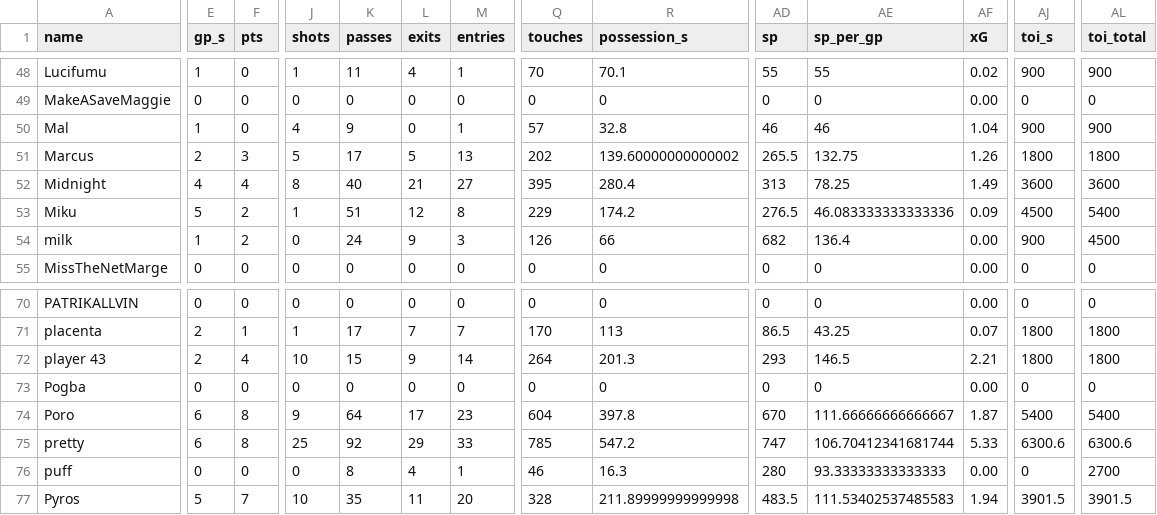
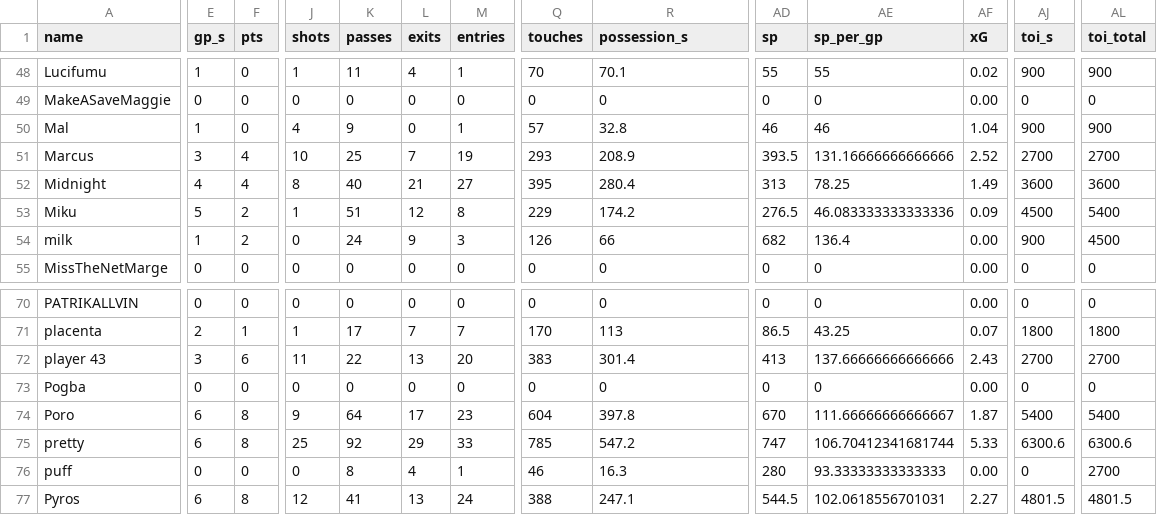
Before and after one commit to SundinWCPL/WCPL, a CSV file: data/S2/players.csv, drawn as a sheet; only a part is shown, gaps mark what is left out; the diff covers the shown part only; the diff names each change by its address in the sheet, - before the commit and + after, or states it on an @@ line.

```diff
--- a/data/S2/players.csv
+++ b/data/S2/players.csv
-E51 (gp_s): 2
+E51 (gp_s): 3
-F51 (pts): 3
+F51 (pts): 4
-J51 (shots): 5
+J51 (shots): 10
-K51 (passes): 17
+K51 (passes): 25
-L51 (exits): 5
+L51 (exits): 7
-M51 (entries): 13
+M51 (entries): 19
-Q51 (touches): 202
+Q51 (touches): 293
-R51 (possession_s): 139.60000000000002
+R51 (possession_s): 208.9
-AD51 (sp): 265.5
+AD51 (sp): 393.5
-AE51 (sp_per_gp): 132.75
+AE51 (sp_per_gp): 131.16666666666666
-AF51 (xG): 1.26
+AF51 (xG): 2.52
-AJ51 (toi_s): 1800
+AJ51 (toi_s): 2700
-AL51 (toi_total): 1800
+AL51 (toi_total): 2700
-E72 (gp_s): 2
+E72 (gp_s): 3
-F72 (pts): 4
+F72 (pts): 6
-J72 (shots): 10
+J72 (shots): 11
-K72 (passes): 15
+K72 (passes): 22
-L72 (exits): 9
+L72 (exits): 13
-M72 (entries): 14
+M72 (entries): 20
-Q72 (touches): 264
+Q72 (touches): 383
-R72 (possession_s): 201.3
+R72 (possession_s): 301.4
-AD72 (sp): 293
+AD72 (sp): 413
-AE72 (sp_per_gp): 146.5
+AE72 (sp_per_gp): 137.66666666666666
-AF72 (xG): 2.21
+AF72 (xG): 2.43
-AJ72 (toi_s): 1800
+AJ72 (toi_s): 2700
-AL72 (toi_total): 1800
+AL72 (toi_total): 2700
-E77 (gp_s): 5
+E77 (gp_s): 6
-F77 (pts): 7
+F77 (pts): 8
-J77 (shots): 10
+J77 (shots): 12
-K77 (passes): 35
+K77 (passes): 41
-L77 (exits): 11
+L77 (exits): 13
-M77 (entries): 20
+M77 (entries): 24
-Q77 (touches): 328
+Q77 (touches): 388
-R77 (possession_s): 211.89999999999998
+R77 (possession_s): 247.1
-AD77 (sp): 483.5
+AD77 (sp): 544.5
-AE77 (sp_per_gp): 111.53402537485583
+AE77 (sp_per_gp): 102.0618556701031
-AF77 (xG): 1.94
+AF77 (xG): 2.27
-AJ77 (toi_s): 3901.5
+AJ77 (toi_s): 4801.5
-AL77 (toi_total): 3901.5
+AL77 (toi_total): 4801.5
```
Also changed, not shown: 134 edited cells elsewhere in this file, data/S2/boxscores.csv, data/S2/games.csv, 2 other files.
